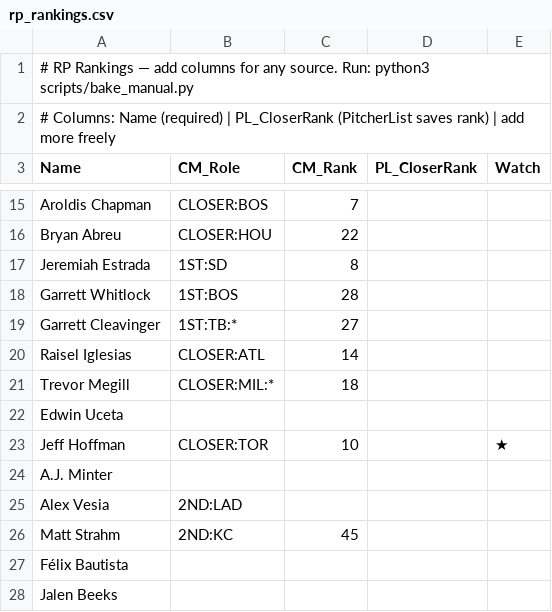
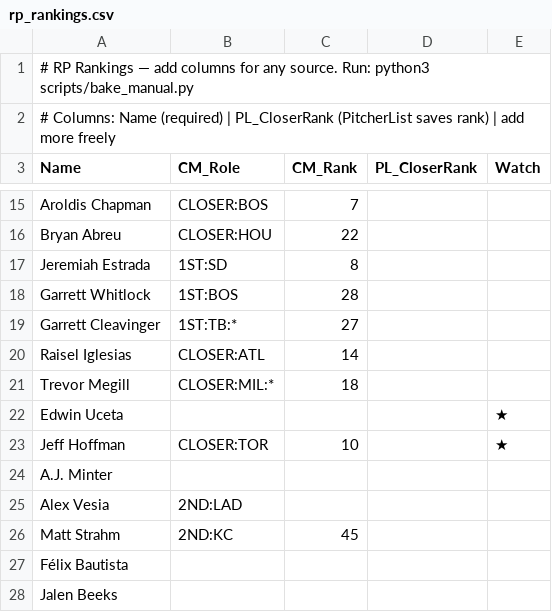
Before and after one commit to crglaser/FantasyAuction, a CSV file: data/manual/rp_rankings.csv, drawn as a sheet; only a part is shown, gaps mark what is left out.

```diff
--- a/data/manual/rp_rankings.csv
+++ b/data/manual/rp_rankings.csv
@@ -21,3 +21,3 @@ Raisel Iglesias,CLOSER:ATL,14,
 Trevor Megill,CLOSER:MIL:*,18,
-Edwin Uceta,,,
+Edwin Uceta,,,,★
 Jeff Hoffman,CLOSER:TOR,10,,★
```
Also changed, not shown: data/manual/hitters.csv, data/manual/sp_rankings.csv, 4 other files.
